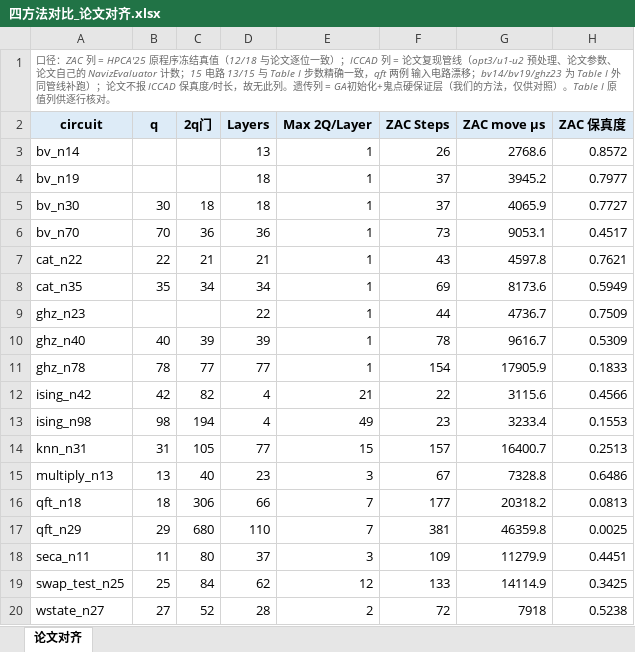
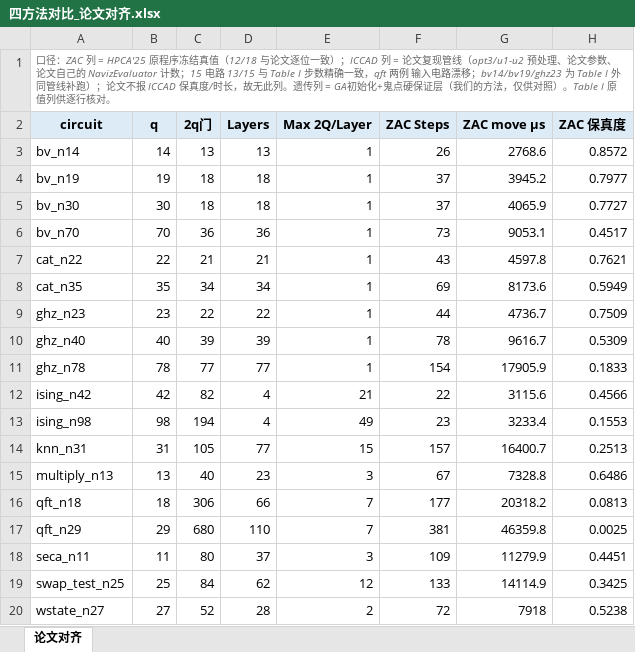
Before and after one commit to zhouzixiang1/zac-ga, an Excel workbook: ZAC_zzx/results/fourway/四方法对比_论文对齐.xlsx, sheet 论文对齐, drawn as a sheet; only a part is shown; values as stored, in another font and other column widths than the file's, no borders; the diff names each change by its address in the sheet, - before the commit and + after, or states it on an @@ line.

Commit message:
论文对齐表补 3 缺口电路的 q/2q门属性

```diff
--- a/ZAC_zzx/results/fourway/四方法对比_论文对齐.xlsx (sheet 论文对齐)
+++ b/ZAC_zzx/results/fourway/四方法对比_论文对齐.xlsx (sheet 论文对齐)
-B3 (q): (empty)
+B3 (q): 14
-C3 (2q门): (empty)
+C3 (2q门): 13
-B4 (q): (empty)
+B4 (q): 19
-C4 (2q门): (empty)
+C4 (2q门): 18
-B9 (q): (empty)
+B9 (q): 23
-C9 (2q门): (empty)
+C9 (2q门): 22
```
